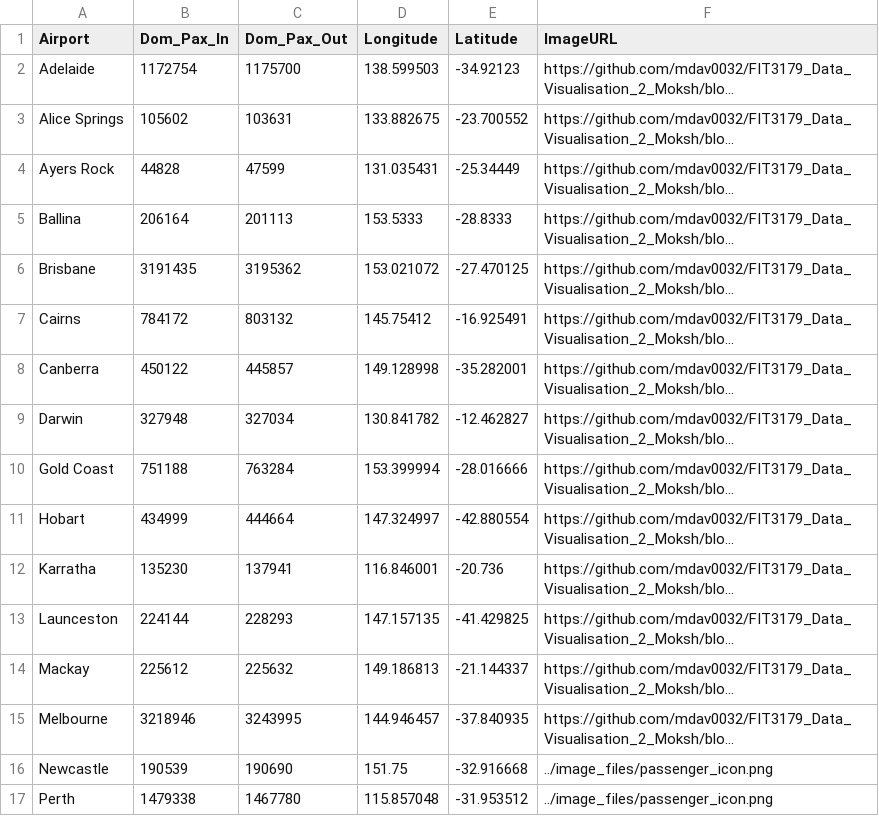
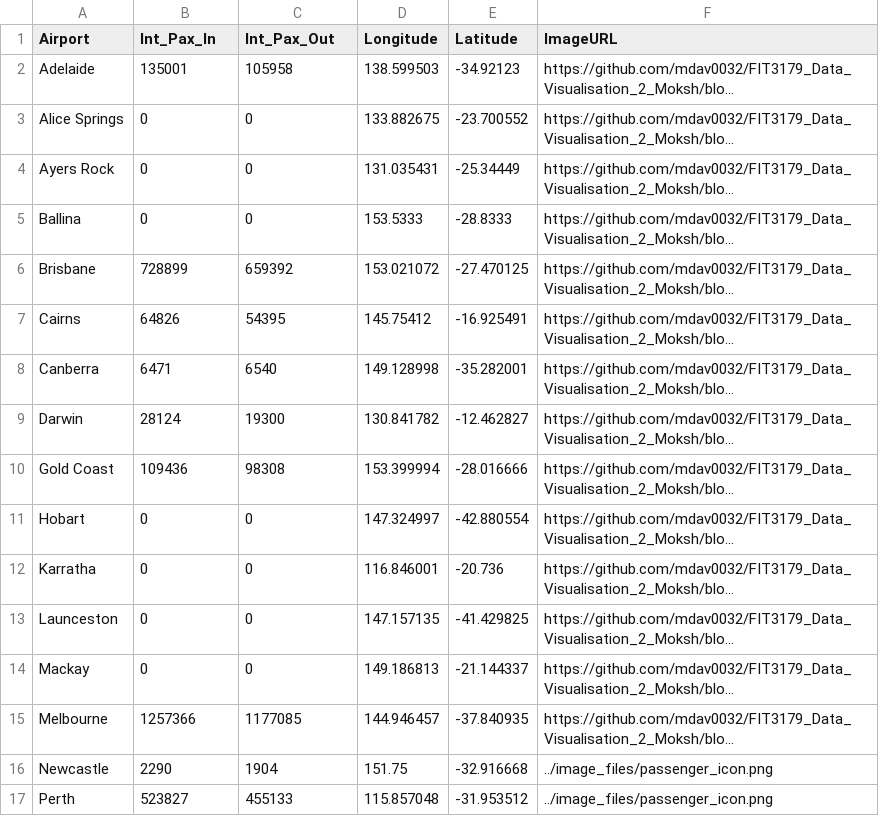
Before and after one commit to mdav0032/FIT3179_Data_Visualisation_2_Moksh, a CSV file: data_files/Aus_airport_passenger_data.csv, drawn as a sheet; only a part is shown; long unchanged cells end in …; the diff covers the shown part only; the diff names each change by its address in the sheet, - before the commit and + after, or states it on an @@ line.

Commit message:
Added updated data file

```diff
--- a/data_files/Aus_airport_passenger_data.csv
+++ b/data_files/Aus_airport_passenger_data.csv
-B1: Dom_Pax_In
+B1: Int_Pax_In
-C1: Dom_Pax_Out
+C1: Int_Pax_Out
-B2 (Int_Pax_In): 1172754
+B2 (Int_Pax_In): 135001
-C2 (Int_Pax_Out): 1175700
+C2 (Int_Pax_Out): 105958
-B3 (Int_Pax_In): 105602
+B3 (Int_Pax_In): 0
-C3 (Int_Pax_Out): 103631
+C3 (Int_Pax_Out): 0
-B4 (Int_Pax_In): 44828
+B4 (Int_Pax_In): 0
-C4 (Int_Pax_Out): 47599
+C4 (Int_Pax_Out): 0
-B5 (Int_Pax_In): 206164
+B5 (Int_Pax_In): 0
-C5 (Int_Pax_Out): 201113
+C5 (Int_Pax_Out): 0
-B6 (Int_Pax_In): 3191435
+B6 (Int_Pax_In): 728899
-C6 (Int_Pax_Out): 3195362
+C6 (Int_Pax_Out): 659392
-B7 (Int_Pax_In): 784172
+B7 (Int_Pax_In): 64826
-C7 (Int_Pax_Out): 803132
+C7 (Int_Pax_Out): 54395
-B8 (Int_Pax_In): 450122
+B8 (Int_Pax_In): 6471
-C8 (Int_Pax_Out): 445857
+C8 (Int_Pax_Out): 6540
-B9 (Int_Pax_In): 327948
+B9 (Int_Pax_In): 28124
-C9 (Int_Pax_Out): 327034
+C9 (Int_Pax_Out): 19300
-B10 (Int_Pax_In): 751188
+B10 (Int_Pax_In): 109436
-C10 (Int_Pax_Out): 763284
+C10 (Int_Pax_Out): 98308
-B11 (Int_Pax_In): 434999
+B11 (Int_Pax_In): 0
-C11 (Int_Pax_Out): 444664
+C11 (Int_Pax_Out): 0
-B12 (Int_Pax_In): 135230
+B12 (Int_Pax_In): 0
-C12 (Int_Pax_Out): 137941
+C12 (Int_Pax_Out): 0
-B13 (Int_Pax_In): 224144
+B13 (Int_Pax_In): 0
-C13 (Int_Pax_Out): 228293
+C13 (Int_Pax_Out): 0
-B14 (Int_Pax_In): 225612
+B14 (Int_Pax_In): 0
-C14 (Int_Pax_Out): 225632
+C14 (Int_Pax_Out): 0
-B15 (Int_Pax_In): 3218946
+B15 (Int_Pax_In): 1257366
-C15 (Int_Pax_Out): 3243995
+C15 (Int_Pax_Out): 1177085
-B16 (Int_Pax_In): 190539
+B16 (Int_Pax_In): 2290
-C16 (Int_Pax_Out): 190690
+C16 (Int_Pax_Out): 1904
-B17 (Int_Pax_In): 1479338
+B17 (Int_Pax_In): 523827
-C17 (Int_Pax_Out): 1467780
+C17 (Int_Pax_Out): 455133
```
Also changed, not shown: 8 edited cells elsewhere in this file.
